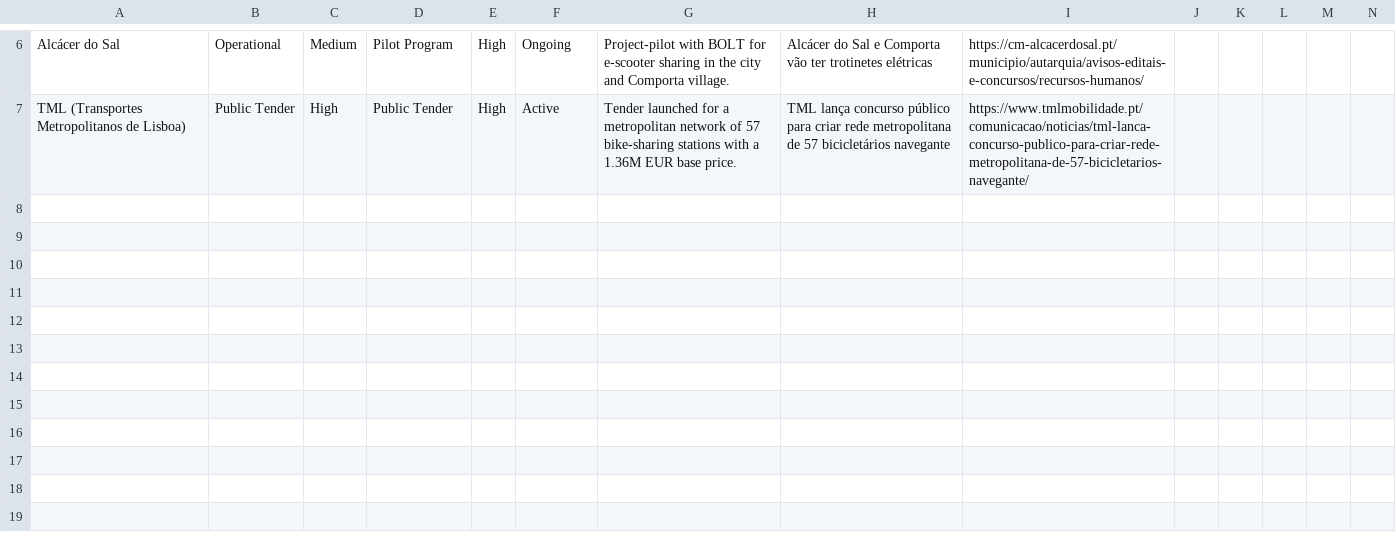
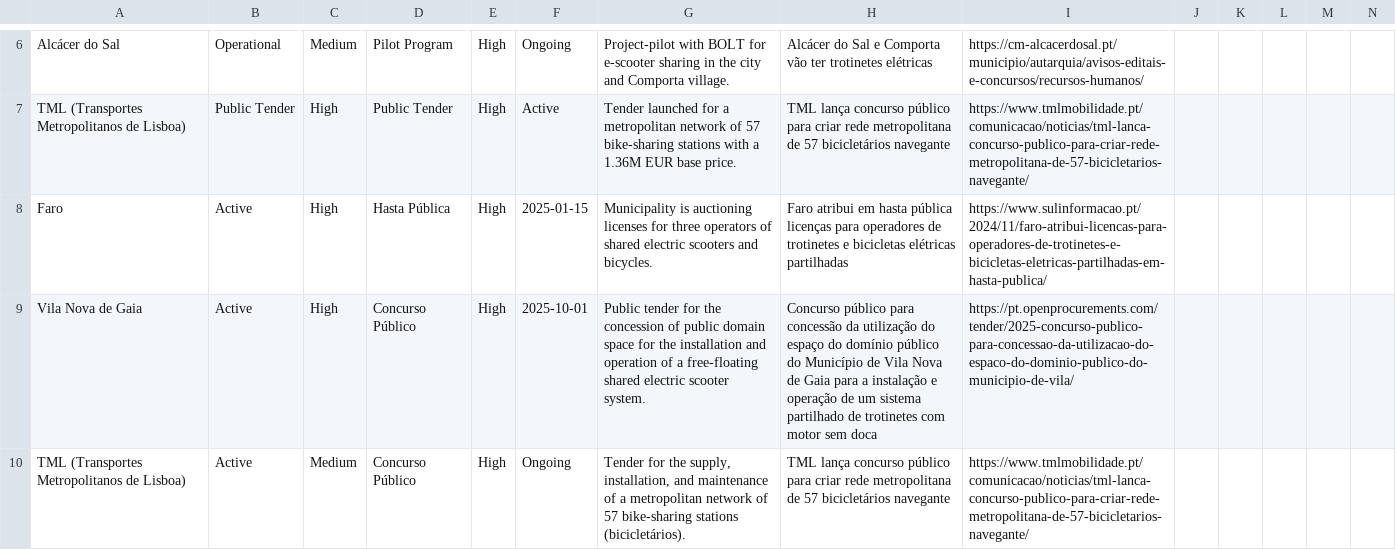
Before and after one commit to jvcs92/ai-rfpagent, a CSV file: daily_buffer.csv, drawn as a sheet; only a part is shown, gaps mark what is left out; rows hold the shown columns only; the diff names each change by its address in the sheet, - before the commit and + after, or states it on an @@ line.

```diff
--- a/daily_buffer.csv
+++ b/daily_buffer.csv
+row 8: Faro | Active | High | Hasta Pública | High | 2025-01-15 | Municipality is auctioning licenses for three operators of shared electric scooters and bicycles. | Faro atribui em hasta pública licenças para operadores de trotinetes e bicicletas elétricas partilhadas | https://www.sulinformacao.pt/2024/11/faro-atribui-licencas-para-operadores-de-trotinetes-e-bicicletas-eletricas-partilhadas-em-hasta-publica/
+row 9: Vila Nova de Gaia | Active | High | Concurso Público | High | 2025-10-01 | Public tender for the concession of public domain space for the installation and operation of a free-floating shared electric scooter system. | Concurso público para concessão da utilização do espaço do domínio público do Município de Vila Nova de Gaia para a instalação e operação de um sistema partilhado de trotinetes com motor sem doca | https://pt.openprocurements.com/tender/2025-concurso-publico-para-concessao-da-utilizacao-do-espaco-do-dominio-publico-do-municipio-de-vila/
+row 10: TML (Transportes Metropolitanos de Lisboa) | Active | Medium | Concurso Público | High | Ongoing | Tender for the supply, installation, and maintenance of a metropolitan network of 57 bike-sharing stations (bicicletários). | TML lança concurso público para criar rede metropolitana de 57 bicicletários navegante | https://www.tmlmobilidade.pt/comunicacao/noticias/tml-lanca-concurso-publico-para-criar-rede-metropolitana-de-57-bicicletarios-navegante/
```
Also changed, not shown: 1 other file.
